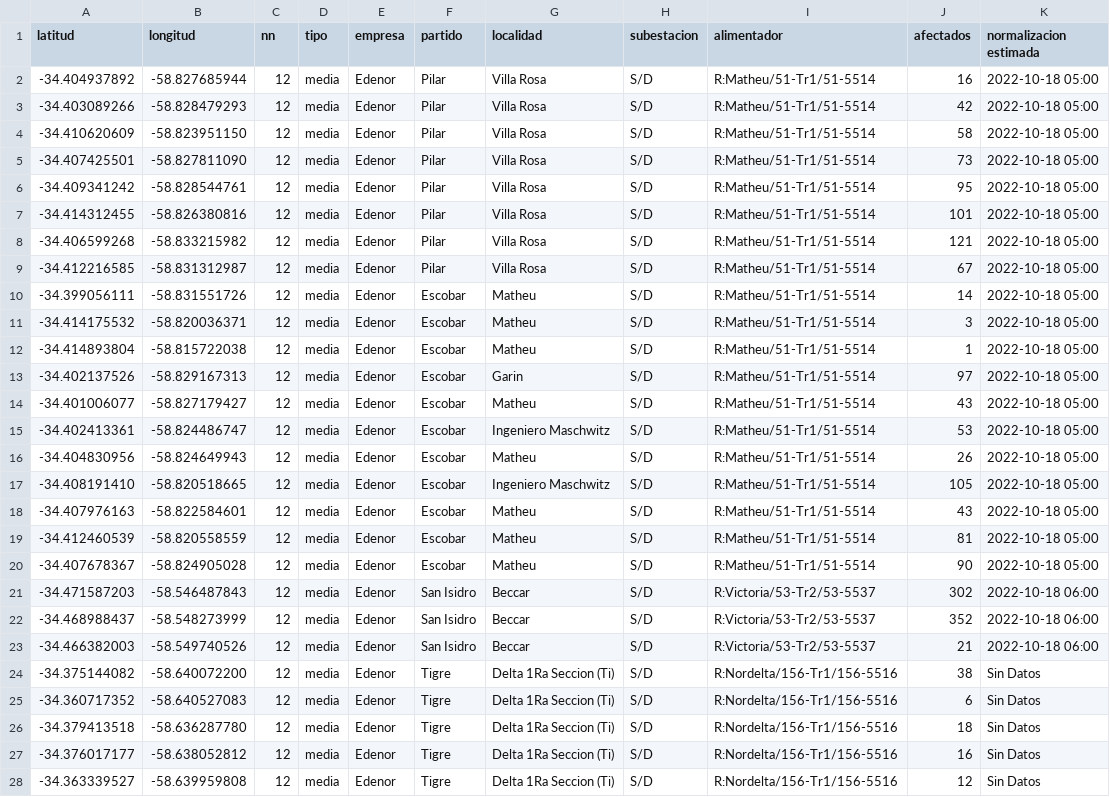
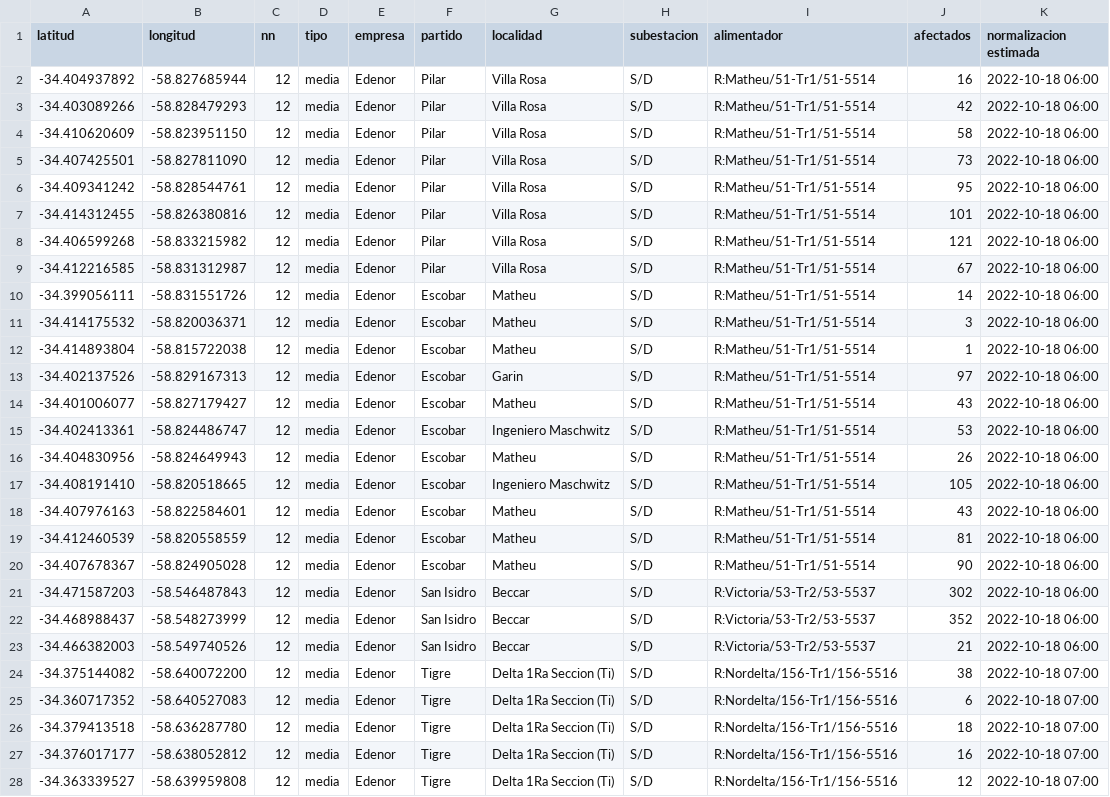
Before and after one commit to OpenDataCordoba/cortes_enre, a CSV file: cortes_enre.csv, drawn as a sheet; only a part is shown; the diff covers the shown part only.

```diff
--- a/cortes_enre.csv
+++ b/cortes_enre.csv
@@ -1,21 +1,21 @@
 latitud,longitud,nn,tipo,empresa,partido,localidad,subestacion,alimentador,afectados,normalizacion estimada
--34.404937892,-58.827685944,12,media,Edenor,Pilar,Villa Rosa,S/D,R:Matheu/51-Tr1/51-5514,16,2022-10-18 05:00
--34.403089266,-58.828479293,12,media,Edenor,Pilar,Villa Rosa,S/D,R:Matheu/51-Tr1/51-5514,42,2022-10-18 05:00
--34.410620609,-58.823951150,12,media,Edenor,Pilar,Villa Rosa,S/D,R:Matheu/51-Tr1/51-5514,58,2022-10-18 05:00
--34.407425501,-58.827811090,12,media,Edenor,Pilar,Villa Rosa,S/D,R:Matheu/51-Tr1/51-5514,73,2022-10-18 05:00
--34.409341242,-58.828544761,12,media,Edenor,Pilar,Villa Rosa,S/D,R:Matheu/51-Tr1/51-5514,95,2022-10-18 05:00
--34.414312455,-58.826380816,12,media,Edenor,Pilar,Villa Rosa,S/D,R:Matheu/51-Tr1/51-5514,101,2022-10-18 05:00
--34.406599268,-58.833215982,12,media,Edenor,Pilar,Villa Rosa,S/D,R:Matheu/51-Tr1/51-5514,121,2022-10-18 05:00
--34.412216585,-58.831312987,12,media,Edenor,Pilar,Villa Rosa,S/D,R:Matheu/51-Tr1/51-5514,67,2022-10-18 05:00
--34.399056111,-58.831551726,12,media,Edenor,Escobar,Matheu,S/D,R:Matheu/51-Tr1/51-5514,14,2022-10-18 05:00
--34.414175532,-58.820036371,12,media,Edenor,Escobar,Matheu,S/D,R:Matheu/51-Tr1/51-5514,3,2022-10-18 05:00
--34.414893804,-58.815722038,12,media,Edenor,Escobar,Matheu,S/D,R:Matheu/51-Tr1/51-5514,1,2022-10-18 05:00
--34.402137526,-58.829167313,12,media,Edenor,Escobar,Garin,S/D,R:Matheu/51-Tr1/51-5514,97,2022-10-18 05:00
--34.401006077,-58.827179427,12,media,Edenor,Escobar,Matheu,S/D,R:Matheu/51-Tr1/51-5514,43,2022-10-18 05:00
--34.402413361,-58.824486747,12,media,Edenor,Escobar,Ingeniero Maschwitz,S/D,R:Matheu/51-Tr1/51-5514,53,2022-10-18 05:00
--34.404830956,-58.824649943,12,media,Edenor,Escobar,Matheu,S/D,R:Matheu/51-Tr1/51-5514,26,2022-10-18 05:00
--34.408191410,-58.820518665,12,media,Edenor,Escobar,Ingeniero Maschwitz,S/D,R:Matheu/51-Tr1/51-5514,105,2022-10-18 05:00
--34.407976163,-58.822584601,12,media,Edenor,Escobar,Matheu,S/D,R:Matheu/51-Tr1/51-5514,43,2022-10-18 05:00
--34.412460539,-58.820558559,12,media,Edenor,Escobar,Matheu,S/D,R:Matheu/51-Tr1/51-5514,81,2022-10-18 05:00
--34.407678367,-58.824905028,12,media,Edenor,Escobar,Matheu,S/D,R:Matheu/51-Tr1/51-5514,90,2022-10-18 05:00
+-34.404937892,-58.827685944,12,media,Edenor,Pilar,Villa Rosa,S/D,R:Matheu/51-Tr1/51-5514,16,2022-10-18 06:00
+-34.403089266,-58.828479293,12,media,Edenor,Pilar,Villa Rosa,S/D,R:Matheu/51-Tr1/51-5514,42,2022-10-18 06:00
+-34.410620609,-58.823951150,12,media,Edenor,Pilar,Villa Rosa,S/D,R:Matheu/51-Tr1/51-5514,58,2022-10-18 06:00
+-34.407425501,-58.827811090,12,media,Edenor,Pilar,Villa Rosa,S/D,R:Matheu/51-Tr1/51-5514,73,2022-10-18 06:00
+-34.409341242,-58.828544761,12,media,Edenor,Pilar,Villa Rosa,S/D,R:Matheu/51-Tr1/51-5514,95,2022-10-18 06:00
+-34.414312455,-58.826380816,12,media,Edenor,Pilar,Villa Rosa,S/D,R:Matheu/51-Tr1/51-5514,101,2022-10-18 06:00
+-34.406599268,-58.833215982,12,media,Edenor,Pilar,Villa Rosa,S/D,R:Matheu/51-Tr1/51-5514,121,2022-10-18 06:00
+-34.412216585,-58.831312987,12,media,Edenor,Pilar,Villa Rosa,S/D,R:Matheu/51-Tr1/51-5514,67,2022-10-18 06:00
+-34.399056111,-58.831551726,12,media,Edenor,Escobar,Matheu,S/D,R:Matheu/51-Tr1/51-5514,14,2022-10-18 06:00
+-34.414175532,-58.820036371,12,media,Edenor,Escobar,Matheu,S/D,R:Matheu/51-Tr1/51-5514,3,2022-10-18 06:00
+-34.414893804,-58.815722038,12,media,Edenor,Escobar,Matheu,S/D,R:Matheu/51-Tr1/51-5514,1,2022-10-18 06:00
+-34.402137526,-58.829167313,12,media,Edenor,Escobar,Garin,S/D,R:Matheu/51-Tr1/51-5514,97,2022-10-18 06:00
+-34.401006077,-58.827179427,12,media,Edenor,Escobar,Matheu,S/D,R:Matheu/51-Tr1/51-5514,43,2022-10-18 06:00
+-34.402413361,-58.824486747,12,media,Edenor,Escobar,Ingeniero Maschwitz,S/D,R:Matheu/51-Tr1/51-5514,53,2022-10-18 06:00
+-34.404830956,-58.824649943,12,media,Edenor,Escobar,Matheu,S/D,R:Matheu/51-Tr1/51-5514,26,2022-10-18 06:00
+-34.408191410,-58.820518665,12,media,Edenor,Escobar,Ingeniero Maschwitz,S/D,R:Matheu/51-Tr1/51-5514,105,2022-10-18 06:00
+-34.407976163,-58.822584601,12,media,Edenor,Escobar,Matheu,S/D,R:Matheu/51-Tr1/51-5514,43,2022-10-18 06:00
+-34.412460539,-58.820558559,12,media,Edenor,Escobar,Matheu,S/D,R:Matheu/51-Tr1/51-5514,81,2022-10-18 06:00
+-34.407678367,-58.824905028,12,media,Edenor,Escobar,Matheu,S/D,R:Matheu/51-Tr1/51-5514,90,2022-10-18 06:00
 -34.471587203,-58.546487843,12,media,Edenor,San Isidro,Beccar,S/D,R:Victoria/53-Tr2/53-5537,302,2022-10-18 06:00
@@ -23,6 +23,6 @@ latitud,longitud,nn,tipo,empresa,partido,localidad,subestacion,alimentador,afect
 -34.466382003,-58.549740526,12,media,Edenor,San Isidro,Beccar,S/D,R:Victoria/53-Tr2/53-5537,21,2022-10-18 06:00
--34.375144082,-58.640072200,12,media,Edenor,Tigre,Delta 1Ra Seccion (Ti),S/D,R:Nordelta/156-Tr1/156-5516,38,Sin Datos
--34.360717352,-58.640527083,12,media,Edenor,Tigre,Delta 1Ra Seccion (Ti),S/D,R:Nordelta/156-Tr1/156-5516,6,Sin Datos
--34.379413518,-58.636287780,12,media,Edenor,Tigre,Delta 1Ra Seccion (Ti),S/D,R:Nordelta/156-Tr1/156-5516,18,Sin Datos
--34.376017177,-58.638052812,12,media,Edenor,Tigre,Delta 1Ra Seccion (Ti),S/D,R:Nordelta/156-Tr1/156-5516,16,Sin Datos
--34.363339527,-58.639959808,12,media,Edenor,Tigre,Delta 1Ra Seccion (Ti),S/D,R:Nordelta/156-Tr1/156-5516,12,Sin Datos
+-34.375144082,-58.640072200,12,media,Edenor,Tigre,Delta 1Ra Seccion (Ti),S/D,R:Nordelta/156-Tr1/156-5516,38,2022-10-18 07:00
+-34.360717352,-58.640527083,12,media,Edenor,Tigre,Delta 1Ra Seccion (Ti),S/D,R:Nordelta/156-Tr1/156-5516,6,2022-10-18 07:00
+-34.379413518,-58.636287780,12,media,Edenor,Tigre,Delta 1Ra Seccion (Ti),S/D,R:Nordelta/156-Tr1/156-5516,18,2022-10-18 07:00
+-34.376017177,-58.638052812,12,media,Edenor,Tigre,Delta 1Ra Seccion (Ti),S/D,R:Nordelta/156-Tr1/156-5516,16,2022-10-18 07:00
+-34.363339527,-58.639959808,12,media,Edenor,Tigre,Delta 1Ra Seccion (Ti),S/D,R:Nordelta/156-Tr1/156-5516,12,2022-10-18 07:00
```
Also changed, not shown: 20 edited cells elsewhere in this file.
